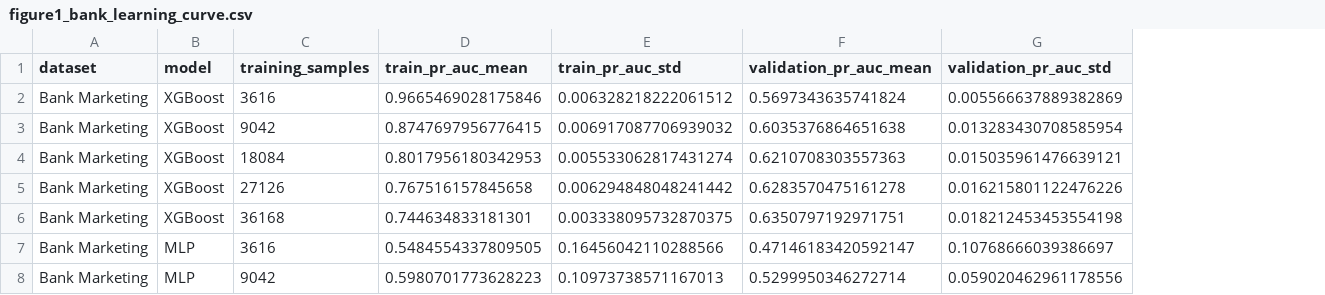
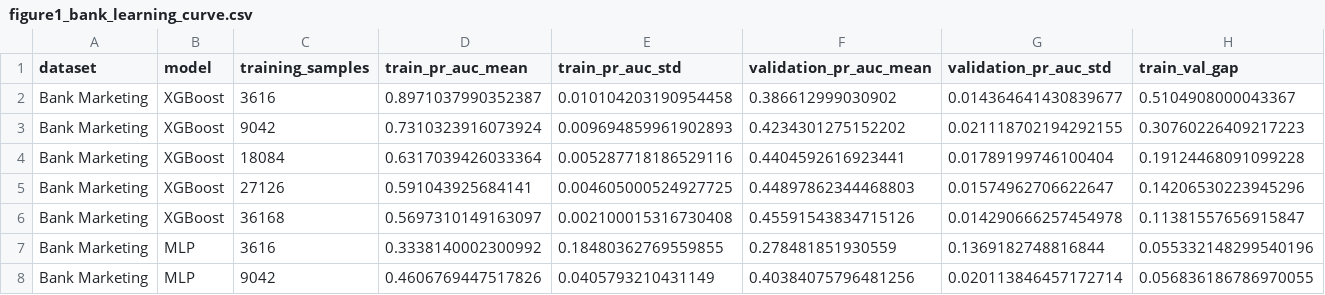
Before and after one commit to aakashk1973/casestudiesassignment, a CSV file: part2_figures/figure1_bank_learning_curve.csv, drawn as a sheet; only a part is shown; the diff covers the shown part only; the diff names each change by its address in the sheet, - before the commit and + after, or states it on an @@ line.

```diff
--- a/part2_figures/figure1_bank_learning_curve.csv
+++ b/part2_figures/figure1_bank_learning_curve.csv
+column H (train_val_gap), rows 2-8: 0.5104908000043367 | 0.30760226409217223 | 0.19124468091099228 | 0.14206530223945296 | 0.11381557656915847 | 0.055332148299540196 | 0.056836186786970055
-D2 (train_pr_auc_mean): 0.9665469028175846
+D2 (train_pr_auc_mean): 0.8971037990352387
-E2 (train_pr_auc_std): 0.006328218222061512
+E2 (train_pr_auc_std): 0.010104203190954458
-F2 (validation_pr_auc_mean): 0.5697343635741824
+F2 (validation_pr_auc_mean): 0.386612999030902
-G2 (validation_pr_auc_std): 0.005566637889382869
+G2 (validation_pr_auc_std): 0.014364641430839677
-D3 (train_pr_auc_mean): 0.8747697956776415
+D3 (train_pr_auc_mean): 0.7310323916073924
-E3 (train_pr_auc_std): 0.006917087706939032
+E3 (train_pr_auc_std): 0.009694859961902893
-F3 (validation_pr_auc_mean): 0.6035376864651638
+F3 (validation_pr_auc_mean): 0.4234301275152202
-G3 (validation_pr_auc_std): 0.013283430708585954
+G3 (validation_pr_auc_std): 0.021118702194292155
-D4 (train_pr_auc_mean): 0.8017956180342953
+D4 (train_pr_auc_mean): 0.6317039426033364
-E4 (train_pr_auc_std): 0.005533062817431274
+E4 (train_pr_auc_std): 0.005287718186529116
-F4 (validation_pr_auc_mean): 0.6210708303557363
+F4 (validation_pr_auc_mean): 0.4404592616923441
-G4 (validation_pr_auc_std): 0.015035961476639121
+G4 (validation_pr_auc_std): 0.01789199746100404
-D5 (train_pr_auc_mean): 0.767516157845658
+D5 (train_pr_auc_mean): 0.591043925684141
-E5 (train_pr_auc_std): 0.006294848048241442
+E5 (train_pr_auc_std): 0.004605000524927725
-F5 (validation_pr_auc_mean): 0.6283570475161278
+F5 (validation_pr_auc_mean): 0.44897862344468803
-G5 (validation_pr_auc_std): 0.016215801122476226
+G5 (validation_pr_auc_std): 0.01574962706622647
-D6 (train_pr_auc_mean): 0.744634833181301
+D6 (train_pr_auc_mean): 0.5697310149163097
-E6 (train_pr_auc_std): 0.003338095732870375
+E6 (train_pr_auc_std): 0.002100015316730408
-F6 (validation_pr_auc_mean): 0.6350797192971751
+F6 (validation_pr_auc_mean): 0.45591543834715126
-G6 (validation_pr_auc_std): 0.018212453453554198
+G6 (validation_pr_auc_std): 0.014290666257454978
-D7 (train_pr_auc_mean): 0.5484554337809505
+D7 (train_pr_auc_mean): 0.3338140002300992
-E7 (train_pr_auc_std): 0.16456042110288566
+E7 (train_pr_auc_std): 0.18480362769559855
-F7 (validation_pr_auc_mean): 0.47146183420592147
+F7 (validation_pr_auc_mean): 0.278481851930559
-G7 (validation_pr_auc_std): 0.10768666039386697
+G7 (validation_pr_auc_std): 0.1369182748816844
-D8 (train_pr_auc_mean): 0.5980701773628223
+D8 (train_pr_auc_mean): 0.4606769447517826
-E8 (train_pr_auc_std): 0.10973738571167013
+E8 (train_pr_auc_std): 0.0405793210431149
-F8 (validation_pr_auc_mean): 0.5299950346272714
+F8 (validation_pr_auc_mean): 0.40384075796481256
-G8 (validation_pr_auc_std): 0.059020462961178556
+G8 (validation_pr_auc_std): 0.020113846457172714
```
Also changed, not shown: 12 edited cells elsewhere in this file, part2_figures/figure2_credit_learning_curve.csv, part2_figures/figure3_bank_age_fairness_metrics.csv, 23 other files.
